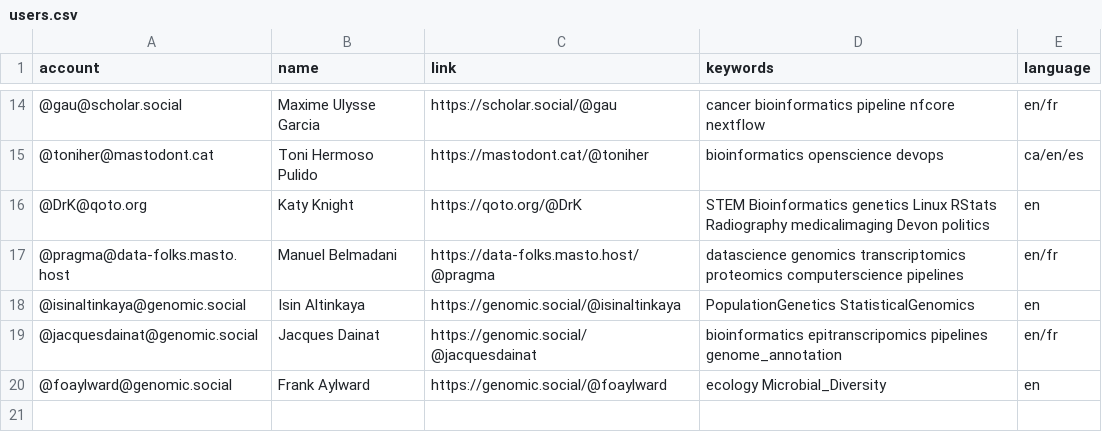
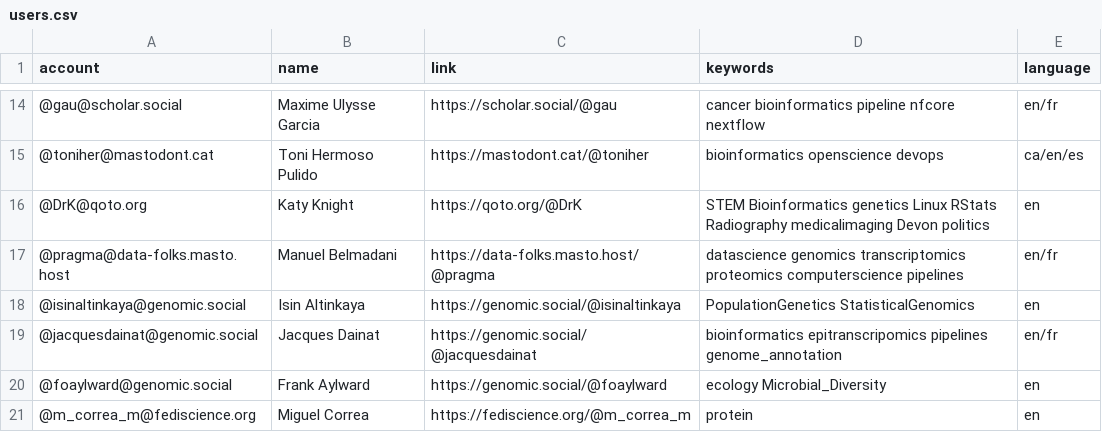
Before and after one commit to jrhawley/Mastodon-Bioinformatics, a CSV file: resources/users.csv, drawn as a sheet; only a part is shown, gaps mark what is left out; the diff names each change by its address in the sheet, - before the commit and + after, or states it on an @@ line.

Commit message:
Add Miguel Correa

```diff
--- a/resources/users.csv
+++ b/resources/users.csv
+row 21: @m_correa_m@fediscience.org | Miguel Correa | https://fediscience.org/@m_correa_m | protein | en
```
